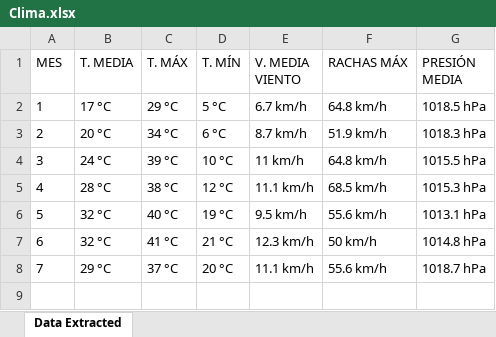
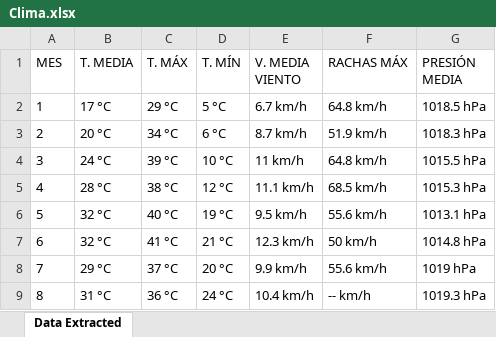
Before and after one commit to AngelOntM/Selenium, an Excel workbook: Clima.xlsx, sheet Data Extracted, drawn as a sheet; values as stored, in another font and other column widths than the file's, no borders; the diff names each change by its address in the sheet, - before the commit and + after, or states it on an @@ line.

```diff
--- a/Clima.xlsx (sheet Data Extracted)
+++ b/Clima.xlsx (sheet Data Extracted)
-E8 (V. MEDIA VIENTO): 11.1 km/h
+E8 (V. MEDIA VIENTO): 9.9 km/h
-G8 (PRESIÓN MEDIA): 1018.7 hPa
+G8 (PRESIÓN MEDIA): 1019 hPa
+row 9: 8 | 31 °C | 36 °C | 24 °C | 10.4 km/h | -- km/h | 1019.3 hPa
```
Also changed, not shown: 5 other files.
